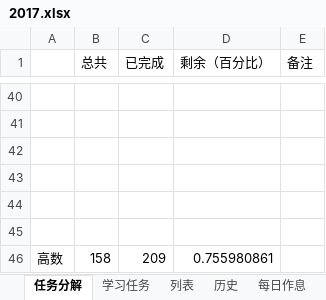
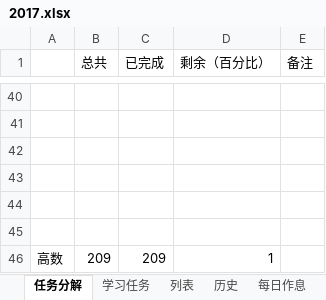
Before and after one commit to guofei9987/plans, an Excel workbook: 2017.xlsx, sheet 任务分解, drawn as a sheet; only a part is shown, gaps mark what is left out; values as stored, in another font and other column widths than the file's, no borders; the diff names each change by its address in the sheet, - before the commit and + after, or states it on an @@ line.

```diff
--- a/2017.xlsx (sheet 任务分解)
+++ b/2017.xlsx (sheet 任务分解)
-B46 (总共): 158
+B46 (总共): 209
-D46 (剩余（百分比）): 0.755980861
+D46 (剩余（百分比）): 1
```
Also changed, not shown: sheet 列表, sheet 学习任务, charts or pictures.
